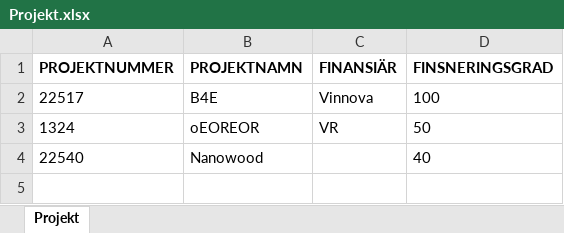
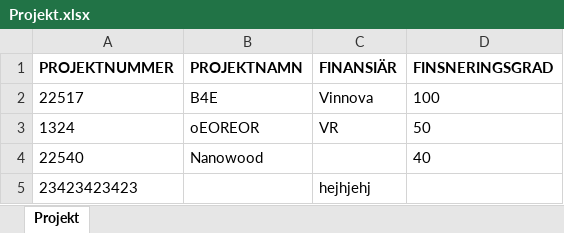
Before and after one commit to frber/iterbokslut, an Excel workbook: Docs/Projekt.xlsx, sheet Projekt, drawn as a sheet; values as stored, in another font and other column widths than the file's, no borders; the diff names each change by its address in the sheet, - before the commit and + after, or states it on an @@ line.

Commit message:
Update Projekt.xlsx

```diff
--- a/Docs/Projekt.xlsx (sheet Projekt)
+++ b/Docs/Projekt.xlsx (sheet Projekt)
+row 5: 23423423423 |  | hejhjehj
```
